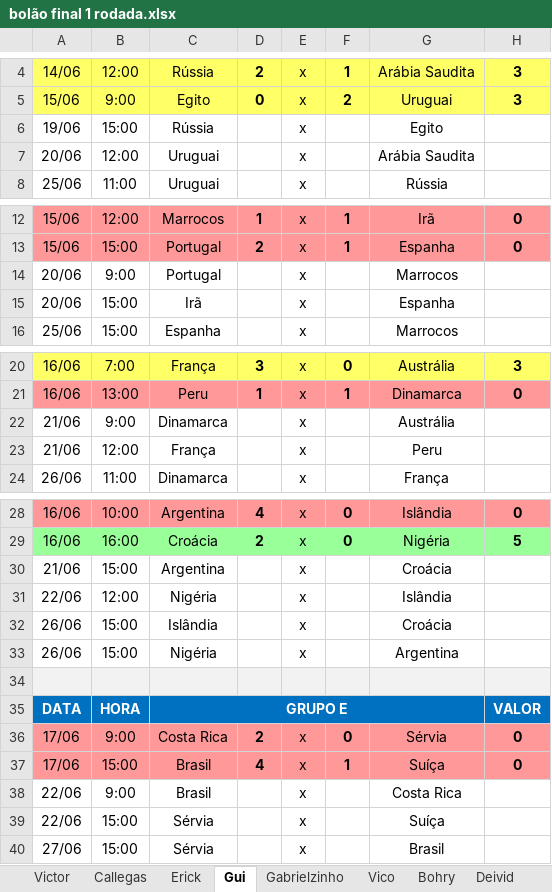
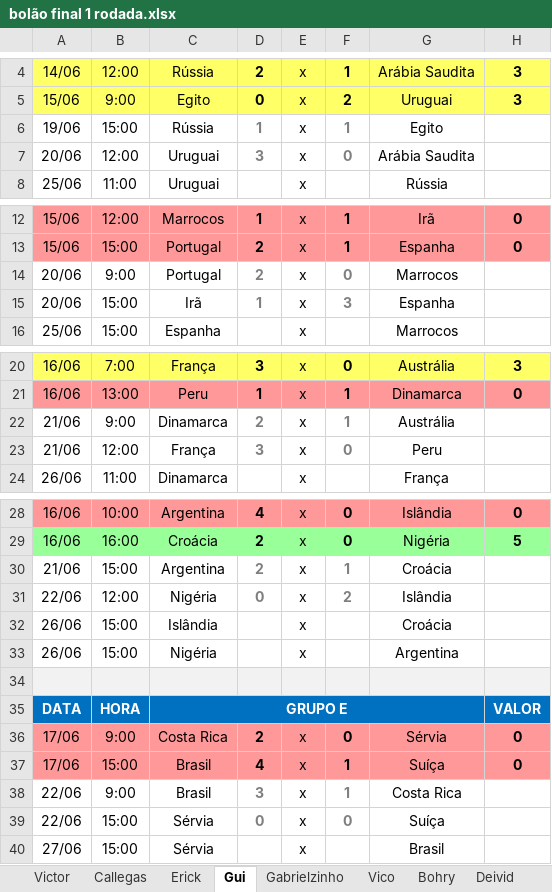
Before and after one commit to Callegas-zz/erick-da-copa-2018, an Excel workbook: bolão final 1 rodada.xlsx, sheet Gui, drawn as a sheet; only a part is shown, gaps mark what is left out; values as stored, in another font and other column widths than the file's, no borders; the diff covers the shown part only; the diff names each change by its address in the sheet, - before the commit and + after, or states it on an @@ line.

Commit message:
Atualizacao rodada 2 Gui.

```diff
--- a/bolão final 1 rodada.xlsx (sheet Gui)
+++ b/bolão final 1 rodada.xlsx (sheet Gui)
-D6: (empty)
+D6: 1
-F6: (empty)
+F6: 1
-D7: (empty)
+D7: 3
-F7: (empty)
+F7: 0
-D14: (empty)
+D14: 2
-F14: (empty)
+F14: 0
-D15: (empty)
+D15: 1
-F15: (empty)
+F15: 3
-D22: (empty)
+D22: 2
-F22: (empty)
+F22: 1
-D23: (empty)
+D23: 3
-F23: (empty)
+F23: 0
-D30: (empty)
+D30: 2
-F30: (empty)
+F30: 1
-D31: (empty)
+D31: 0
-F31: (empty)
+F31: 2
-D38: (empty)
+D38: 3
-F38: (empty)
+F38: 1
-D39: (empty)
+D39: 0
-F39: (empty)
+F39: 0
```
Also changed, not shown: 12 edited cells elsewhere in this sheet.
